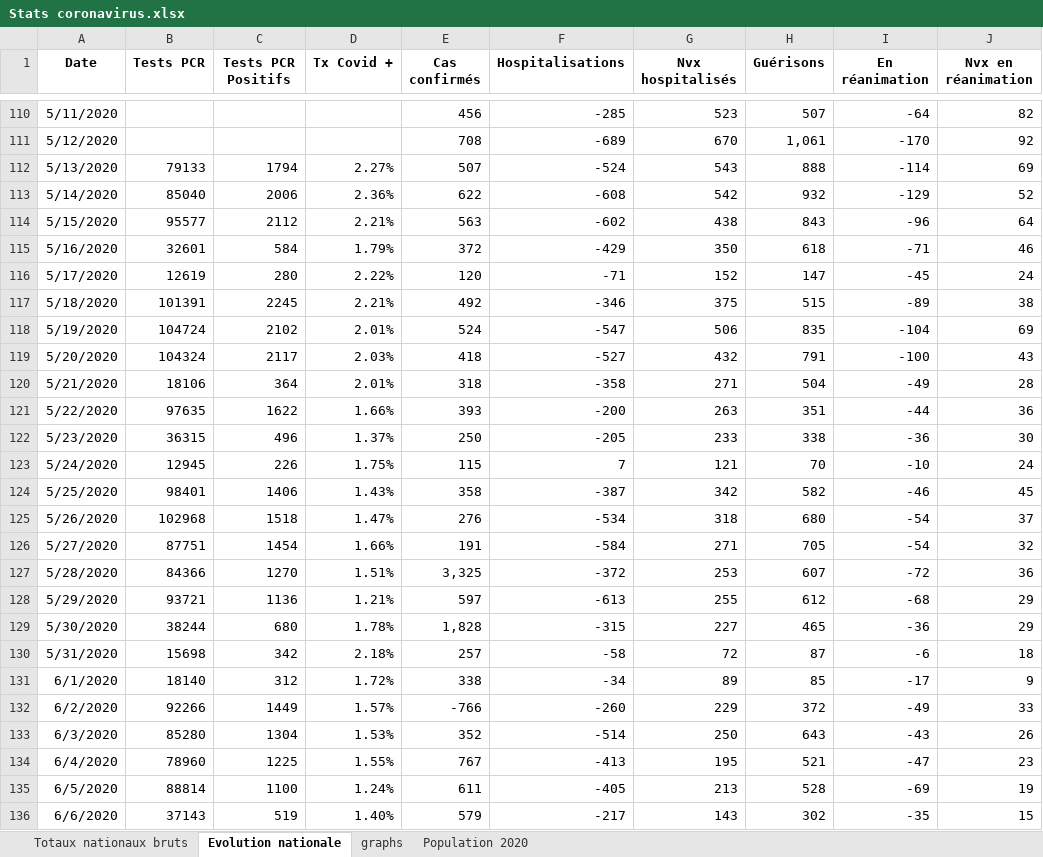
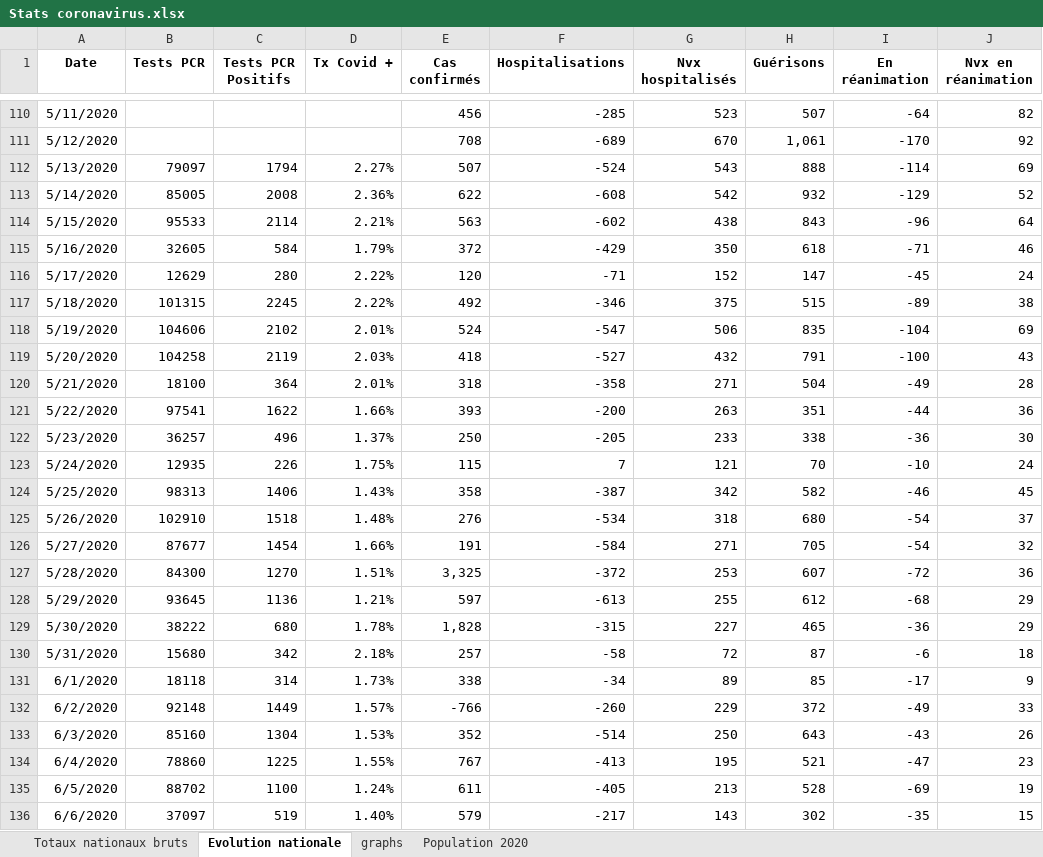
Before and after one commit to pasouf/covid-19, an Excel workbook: Stats coronavirus.xlsx, sheet Evolution nationale, drawn as a sheet; only a part is shown, gaps mark what is left out; values as stored, in another font and other column widths than the file's, no borders; the diff covers the shown part only; the diff names each change by its address in the sheet, - before the commit and + after, or states it on an @@ line.

Commit message:
maj 20/09/2020

```diff
--- a/Stats coronavirus.xlsx (sheet Evolution nationale)
+++ b/Stats coronavirus.xlsx (sheet Evolution nationale)
-B112 (Tests PCR): 79133
+B112 (Tests PCR): 79097
-B113 (Tests PCR): 85040
+B113 (Tests PCR): 85005
-C113 (Tests PCR Positifs): 2006
+C113 (Tests PCR Positifs): 2008
-B114 (Tests PCR): 95577
+B114 (Tests PCR): 95533
-C114 (Tests PCR Positifs): 2112
+C114 (Tests PCR Positifs): 2114
-B115 (Tests PCR): 32601
+B115 (Tests PCR): 32605
-B116 (Tests PCR): 12619
+B116 (Tests PCR): 12629
-B117 (Tests PCR): 101391
+B117 (Tests PCR): 101315
-D117 (Tx Covid +): 2.21%
+D117 (Tx Covid +): 2.22%
-B118 (Tests PCR): 104724
+B118 (Tests PCR): 104606
-B119 (Tests PCR): 104324
+B119 (Tests PCR): 104258
-C119 (Tests PCR Positifs): 2117
+C119 (Tests PCR Positifs): 2119
-B120 (Tests PCR): 18106
+B120 (Tests PCR): 18100
-B121 (Tests PCR): 97635
+B121 (Tests PCR): 97541
-B122 (Tests PCR): 36315
+B122 (Tests PCR): 36257
-B123 (Tests PCR): 12945
+B123 (Tests PCR): 12935
-B124 (Tests PCR): 98401
+B124 (Tests PCR): 98313
-B125 (Tests PCR): 102968
+B125 (Tests PCR): 102910
-D125 (Tx Covid +): 1.47%
+D125 (Tx Covid +): 1.48%
-B126 (Tests PCR): 87751
+B126 (Tests PCR): 87677
-B127 (Tests PCR): 84366
+B127 (Tests PCR): 84300
-B128 (Tests PCR): 93721
+B128 (Tests PCR): 93645
-B129 (Tests PCR): 38244
+B129 (Tests PCR): 38222
-B130 (Tests PCR): 15698
+B130 (Tests PCR): 15680
-B131 (Tests PCR): 18140
+B131 (Tests PCR): 18118
-C131 (Tests PCR Positifs): 312
+C131 (Tests PCR Positifs): 314
-D131 (Tx Covid +): 1.72%
+D131 (Tx Covid +): 1.73%
-B132 (Tests PCR): 92266
+B132 (Tests PCR): 92148
-B133 (Tests PCR): 85280
+B133 (Tests PCR): 85160
-B134 (Tests PCR): 78960
+B134 (Tests PCR): 78860
-B135 (Tests PCR): 88814
+B135 (Tests PCR): 88702
-B136 (Tests PCR): 37143
+B136 (Tests PCR): 37097
```
Also changed, not shown: 280 edited cells and cell formats elsewhere in this sheet, sheet Totaux nationaux bruts, charts or pictures.
